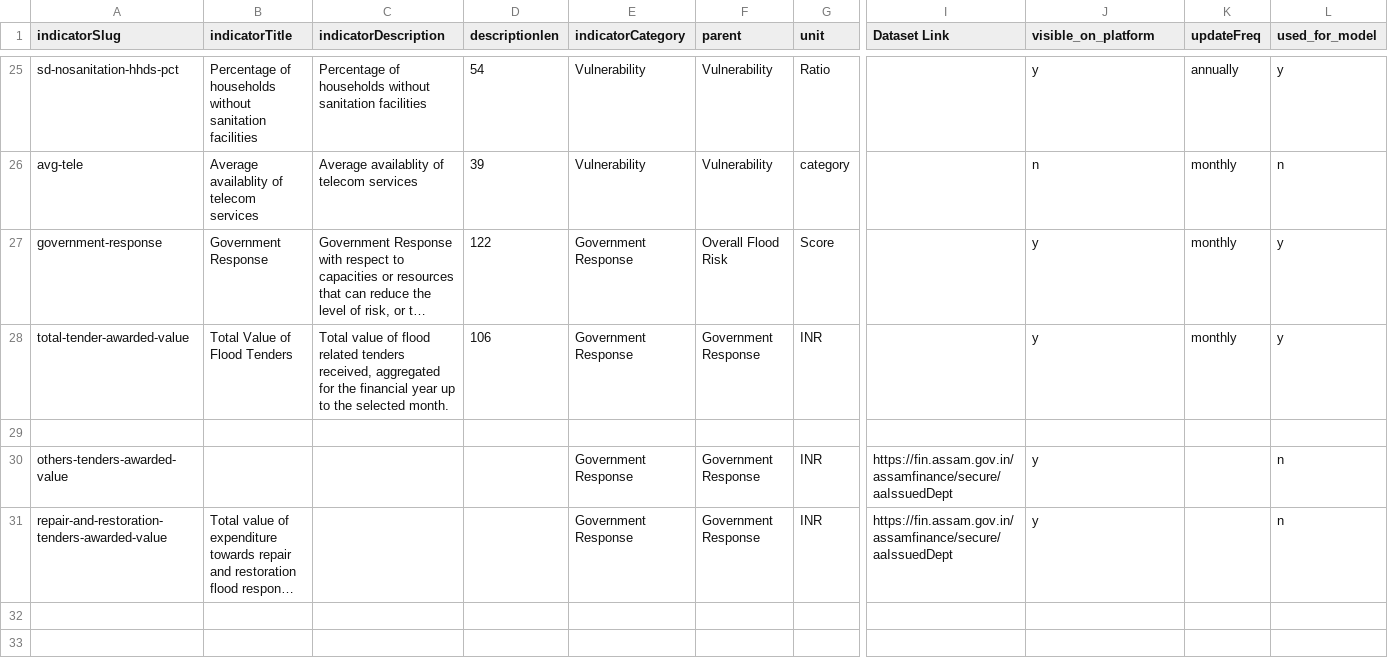
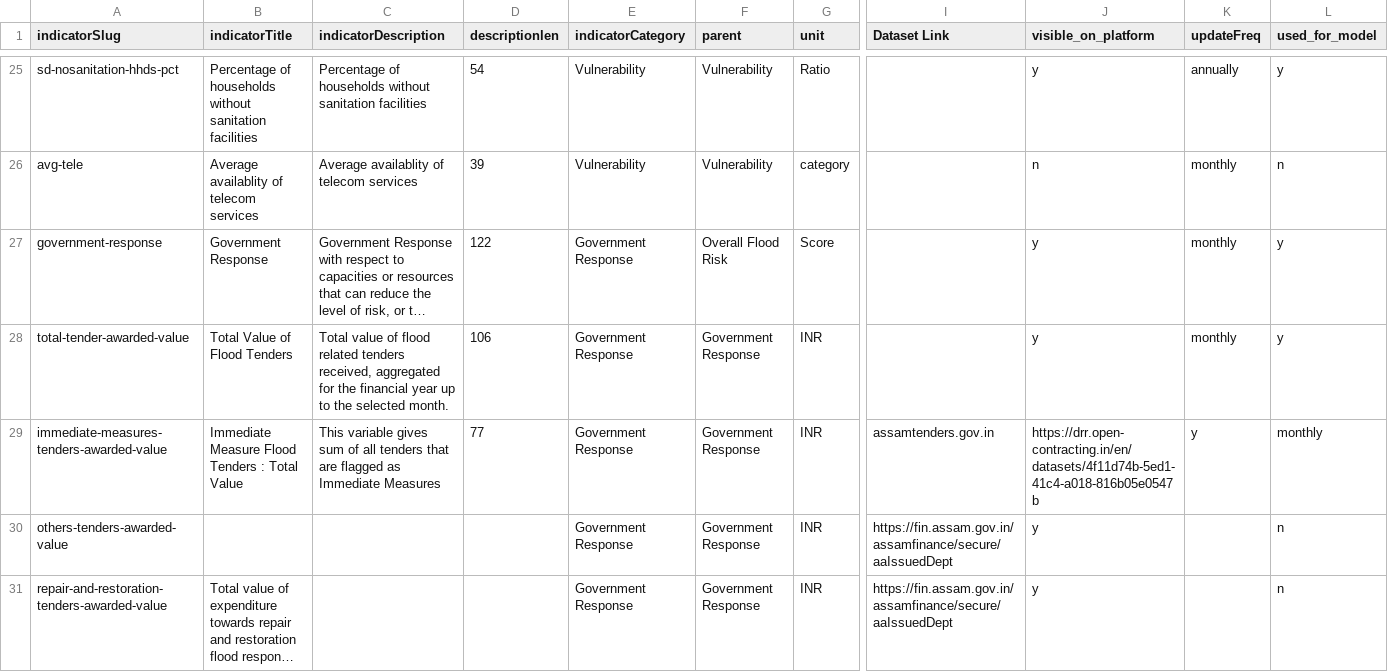
Before and after one commit to CivicDataLab/IDS-DRR-Uttar-Pradesh-Risk-Score-Model, a CSV file: RiskScoreModel/data/data_dictionary.csv, drawn as a sheet; only a part is shown, gaps mark what is left out; long unchanged cells end in …; removed rows and columns are numbered as before the commit, all else as after; rows hold the shown columns only; the diff names each change by its address in the sheet, - before the commit and + after, or states it on an @@ line.

Commit message:
risk score updated till may 2026

```diff
--- a/RiskScoreModel/data/data_dictionary.csv
+++ b/RiskScoreModel/data/data_dictionary.csv
-row 29: (empty)
+row 29: immediate-measures-tenders-awarded-value | Immediate Measure Flood Tenders : Total Value | This variable gives sum of all tenders that are flagged as Immediate Measures | 77 | Government Response | Government Response | INR | assamtenders.gov.in | https://drr.open-contracting.in/en/datasets/4f11d74b-5ed1-41c4-a018-816b05e0547b | y | monthly
```
Also changed, not shown: 14 other files.
